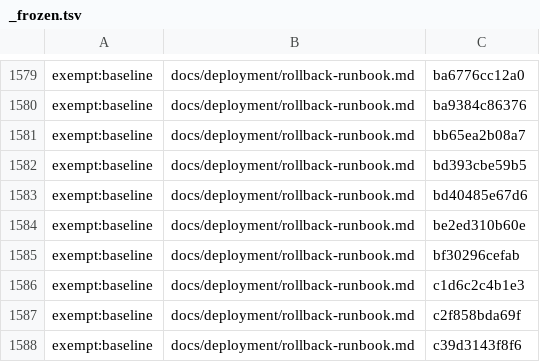
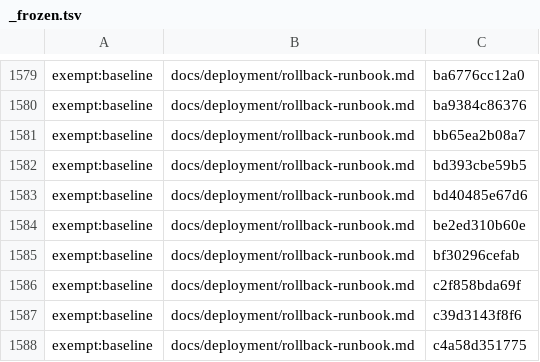
Before and after one commit to Controlvar/controlvar, a TSV file: docs/_claims/_frozen.tsv, drawn as a sheet; only a part is shown, gaps mark what is left out; the shorter side is filled out with more unchanged rows.

```diff
--- a/docs/_claims/_frozen.tsv
+++ b/docs/_claims/_frozen.tsv
@@ -1585,3 +1585,2 @@ exempt:baseline	docs/deployment/rollback-runbook.md	be2ed310b60e
 exempt:baseline	docs/deployment/rollback-runbook.md	bf30296cefab
-exempt:baseline	docs/deployment/rollback-runbook.md	c1d6c2c4b1e3
 exempt:baseline	docs/deployment/rollback-runbook.md	c2f858bda69f
```
Also changed, not shown: 11 other files.
